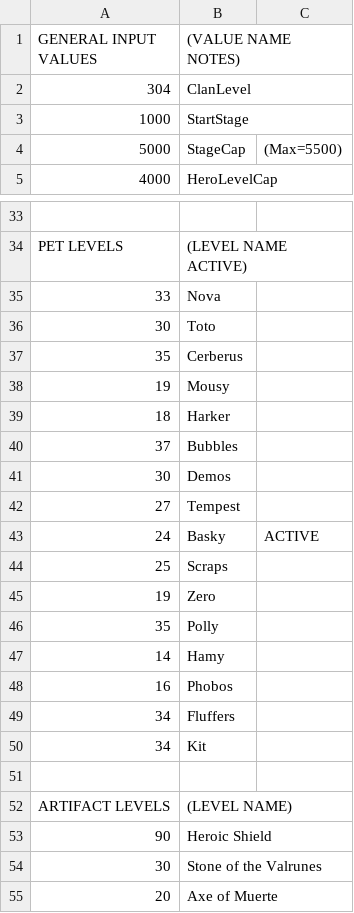
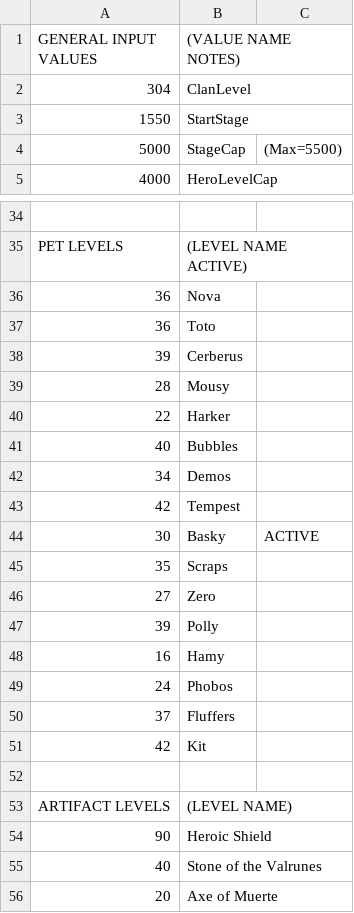
Before and after one commit to metxchris/TT2-Sim, a CSV file: player/PlayerInput.csv, drawn as a sheet; only a part is shown, gaps mark what is left out; the diff covers the shown part only.

```diff
--- a/player/PlayerInput.csv
+++ b/player/PlayerInput.csv
@@ -2,3 +2,3 @@
         304,ClanLevel,
-        1000,StartStage,
+        1550,StartStage,
         5000,StageCap,(Max=5500)
@@ -34,18 +35,18 @@
     PET LEVELS, (LEVEL NAME ACTIVE),
-        33,Nova,
-        30,Toto,
-        35,Cerberus,
-        19,Mousy,
-        18,Harker,
-        37,Bubbles,
-        30,Demos,
-        27,Tempest,
-        24,Basky,ACTIVE
-        25,Scraps,
-        19,Zero,
-        35,Polly,
-        14,Hamy,
-        16,Phobos,
-        34,Fluffers,
-        34,Kit,
+        36,Nova,
+        36,Toto,
+        39,Cerberus,
+        28,Mousy,
+        22,Harker,
+        40,Bubbles,
+        34,Demos,
+        42,Tempest,
+        30,Basky,ACTIVE
+        35,Scraps,
+        27,Zero,
+        39,Polly,
+        16,Hamy,
+        24,Phobos,
+        37,Fluffers,
+        42,Kit,
         ,,
@@ -53,3 +54,3 @@
         90,Heroic Shield,
-        30,Stone of the Valrunes,
+        40,Stone of the Valrunes,
         20,Axe of Muerte,
```
Also changed, not shown: 2 added rows, 1 removed row and 20 edited cells elsewhere in this file, 3 other files.
